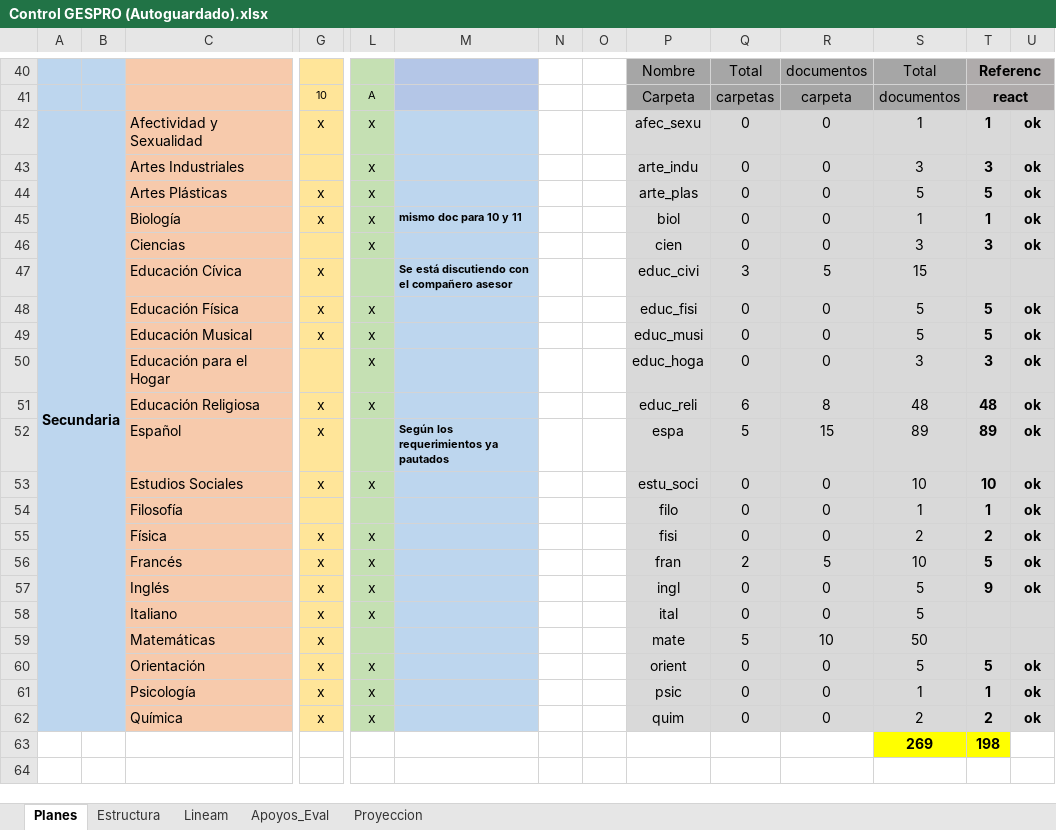
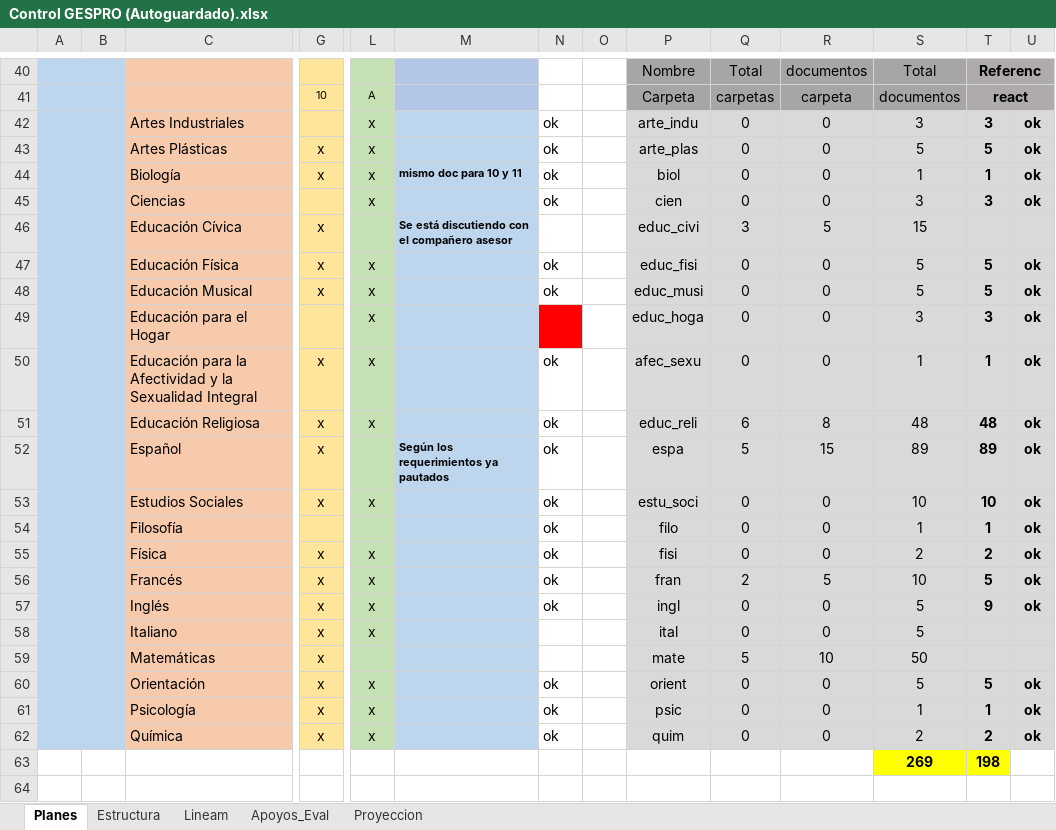
Before and after one commit to producciongespro/Faro, an Excel workbook: asset/Control GESPRO (Autoguardado).xlsx, sheet Planes, drawn as a sheet; only a part is shown, gaps mark what is left out; values as stored, in another font and other column widths than the file's, no borders; removed rows and columns are numbered as before the commit, all else as after; rows hold the shown columns only; the diff covers the shown part only; the diff names each change by its address in the sheet, - before the commit and + after, or states it on an @@ line.

Commit message:
Revisión Secundaria

```diff
--- a/asset/Control GESPRO (Autoguardado).xlsx (sheet Planes)
+++ b/asset/Control GESPRO (Autoguardado).xlsx (sheet Planes)
-row 42: Secundaria |  | Afectividad y Sexualidad | x | x |  |  |  | afec_sexu | 0 | 0 | 1 | 1 | ok
+A42:B62 merged
-N42:N45: (empty)
+N42:N45: ok
-N47:N48: (empty)
+N47:N48: ok
-N49 fill: none
+N49 fill: #FF0000
+row 50:  |  | Educación para la Afectividad y la Sexualidad Integral | x | x |  | ok |  | afec_sexu | 0 | 0 | 1 | 1 | ok
-N51:N57: (empty)
+N51:N57: ok
-N60:N62: (empty)
+N60:N62: ok
```
Also changed, not shown: 6 added rows, 6 removed rows, 4 moved rows, 43 edited cells and cell formats elsewhere in this sheet, 3 other files.
